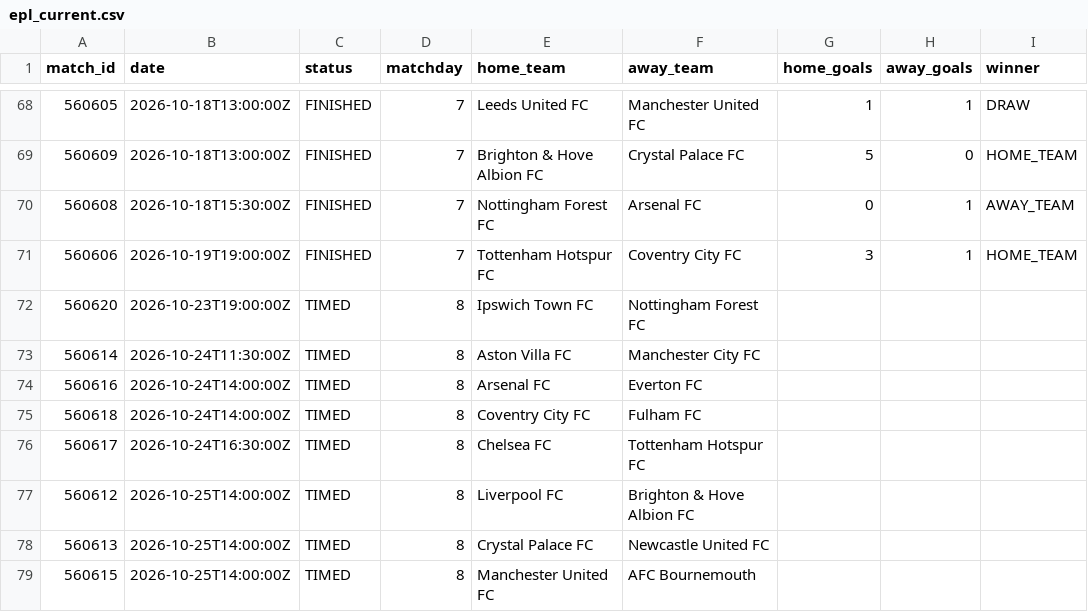
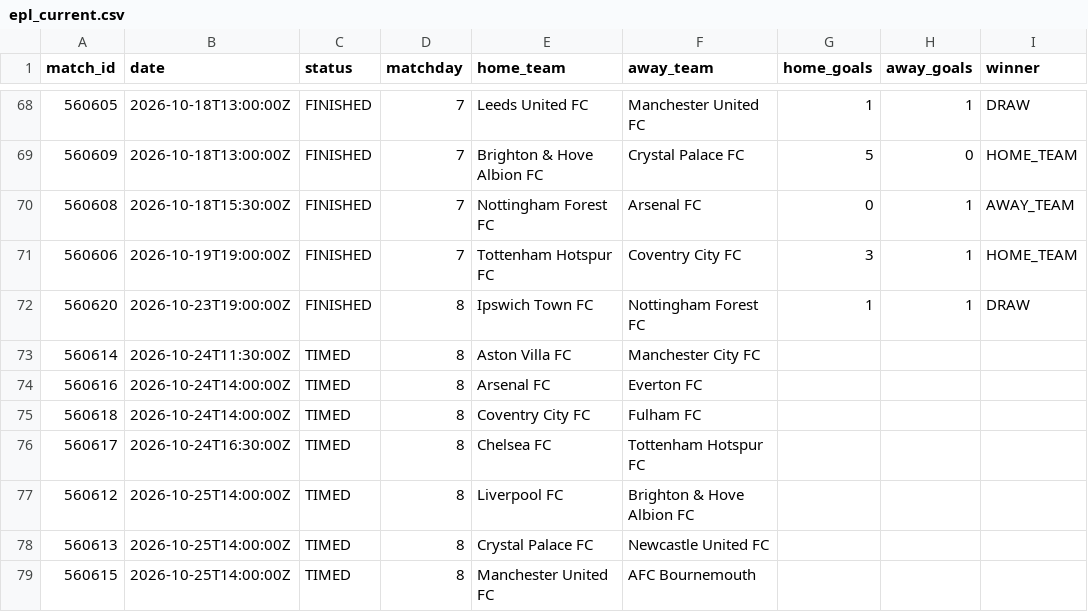
Before and after one commit to kothetsoe11878-bet/analysis-football-bot, a CSV file: data/results/epl_current.csv, drawn as a sheet; only a part is shown, gaps mark what is left out.

```diff
--- a/data/results/epl_current.csv
+++ b/data/results/epl_current.csv
@@ -71,3 +71,3 @@
 560606,2026-10-19T19:00:00Z,FINISHED,7,Tottenham Hotspur FC,Coventry City FC,3,1,HOME_TEAM
-560620,2026-10-23T19:00:00Z,TIMED,8,Ipswich Town FC,Nottingham Forest FC,,,
+560620,2026-10-23T19:00:00Z,FINISHED,8,Ipswich Town FC,Nottingham Forest FC,1,1,DRAW
 560614,2026-10-24T11:30:00Z,TIMED,8,Aston Villa FC,Manchester City FC,,,
```
Also changed, not shown: data/results/bundesliga_current.csv, data/results/la_liga_current.csv, 2 other files.
